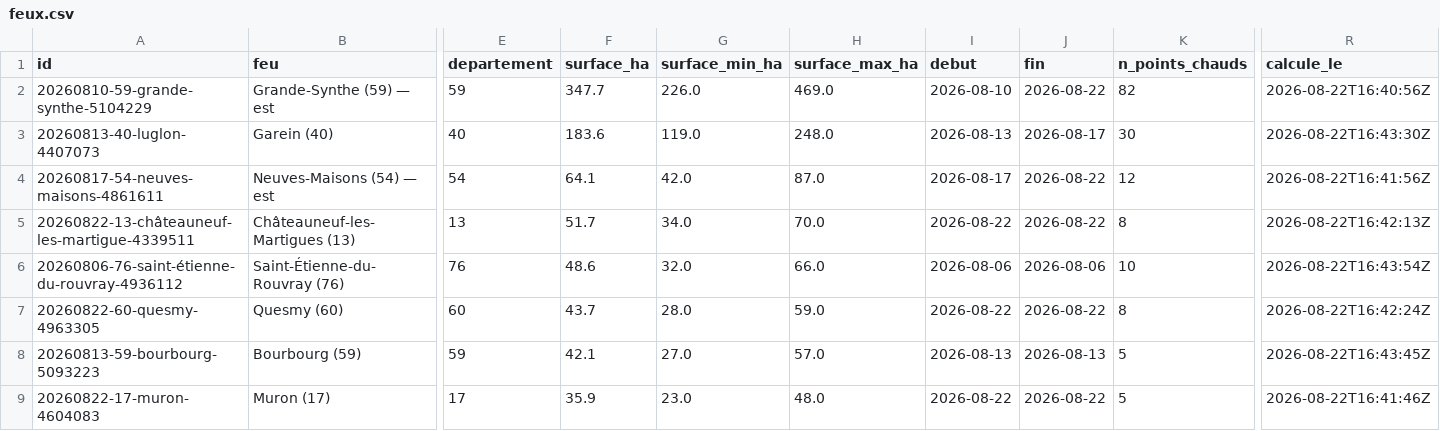
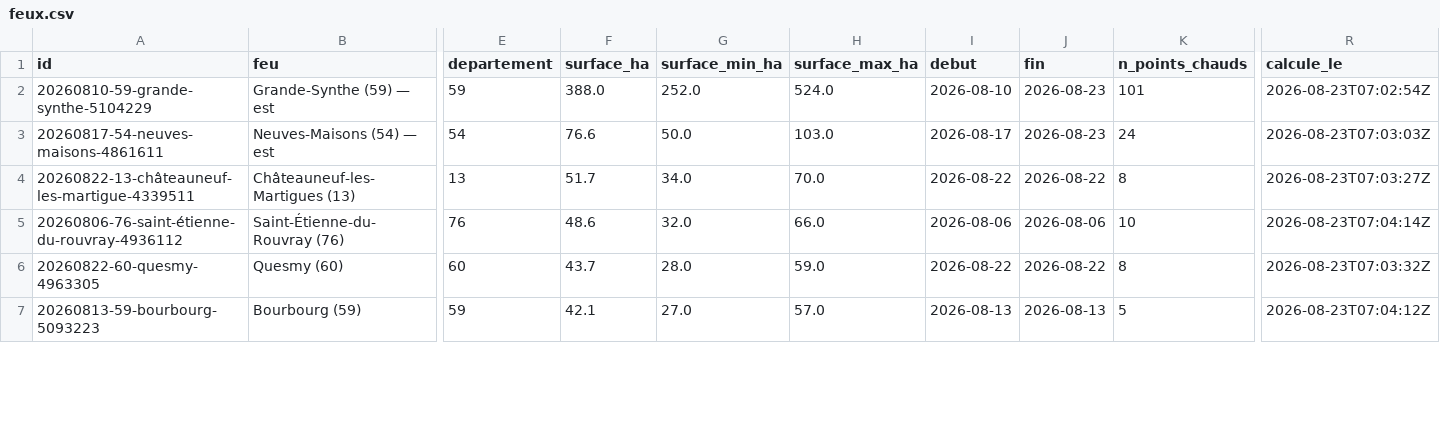
Before and after one commit to r0bp3nguin/brulis, a CSV file: site/data/feux.csv, drawn as a sheet; only a part is shown, gaps mark what is left out; removed rows and columns are numbered as before the commit, all else as after; rows hold the shown columns only; the diff covers the shown part only; the diff names each change by its address in the sheet, - before the commit and + after, or states it on an @@ line.

```diff
--- a/site/data/feux.csv
+++ b/site/data/feux.csv
-F2 (surface_ha): 347.7
+F2 (surface_ha): 388.0
-G2 (surface_min_ha): 226.0
+G2 (surface_min_ha): 252.0
-H2 (surface_max_ha): 469.0
+H2 (surface_max_ha): 524.0
-J2 (fin): 2026-08-22
+J2 (fin): 2026-08-23
-K2 (n_points_chauds): 82
+K2 (n_points_chauds): 101
-R2 (calcule_le): 2026-08-22T16:40:56Z
+R2 (calcule_le): 2026-08-23T07:02:54Z
-row 3: 20260813-40-luglon-4407073 | Garein (40) | 40 | 183.6 | 119.0 | 248.0 | 2026-08-13 | 2026-08-17 | 30 | 2026-08-22T16:43:30Z
-F3 (surface_ha): 64.1
+F3 (surface_ha): 76.6
-G3 (surface_min_ha): 42.0
+G3 (surface_min_ha): 50.0
-H3 (surface_max_ha): 87.0
+H3 (surface_max_ha): 103.0
-J3 (fin): 2026-08-22
+J3 (fin): 2026-08-23
-K3 (n_points_chauds): 12
+K3 (n_points_chauds): 24
-R3 (calcule_le): 2026-08-22T16:41:56Z
+R3 (calcule_le): 2026-08-23T07:03:03Z
-R4 (calcule_le): 2026-08-22T16:42:13Z
+R4 (calcule_le): 2026-08-23T07:03:27Z
-R5 (calcule_le): 2026-08-22T16:43:54Z
+R5 (calcule_le): 2026-08-23T07:04:14Z
-R6 (calcule_le): 2026-08-22T16:42:24Z
+R6 (calcule_le): 2026-08-23T07:03:32Z
-R7 (calcule_le): 2026-08-22T16:43:45Z
+R7 (calcule_le): 2026-08-23T07:04:12Z
-row 9: 20260822-17-muron-4604083 | Muron (17) | 17 | 35.9 | 23.0 | 48.0 | 2026-08-22 | 2026-08-22 | 5 | 2026-08-22T16:41:46Z
```
Also changed, not shown: 4 added rows, 5 removed rows and 23 edited cells elsewhere in this file, 37 other files.
